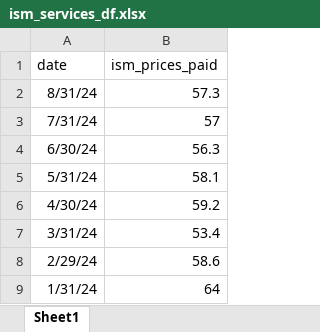
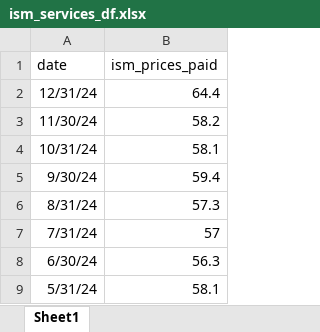
Before and after one commit to arzhangcx26/inflation_nowcast, an Excel workbook: ism_services_df.xlsx, sheet Sheet1, drawn as a sheet; only a part is shown; the shorter side is filled out with more unchanged rows; values as stored, in another font and other column widths than the file's, no borders; the diff names each change by its address in the sheet, - before the commit and + after, or states it on an @@ line.

```diff
--- a/ism_services_df.xlsx (sheet Sheet1)
+++ b/ism_services_df.xlsx (sheet Sheet1)
+row 2: 12/31/24 | 64.4
+row 3: 11/30/24 | 58.2
+row 4: 10/31/24 | 58.1
+row 5: 9/30/24 | 59.4
```
Also changed, not shown: dxy_df.xlsx, ism_manufacturing_df.xlsx, 3 other files.
